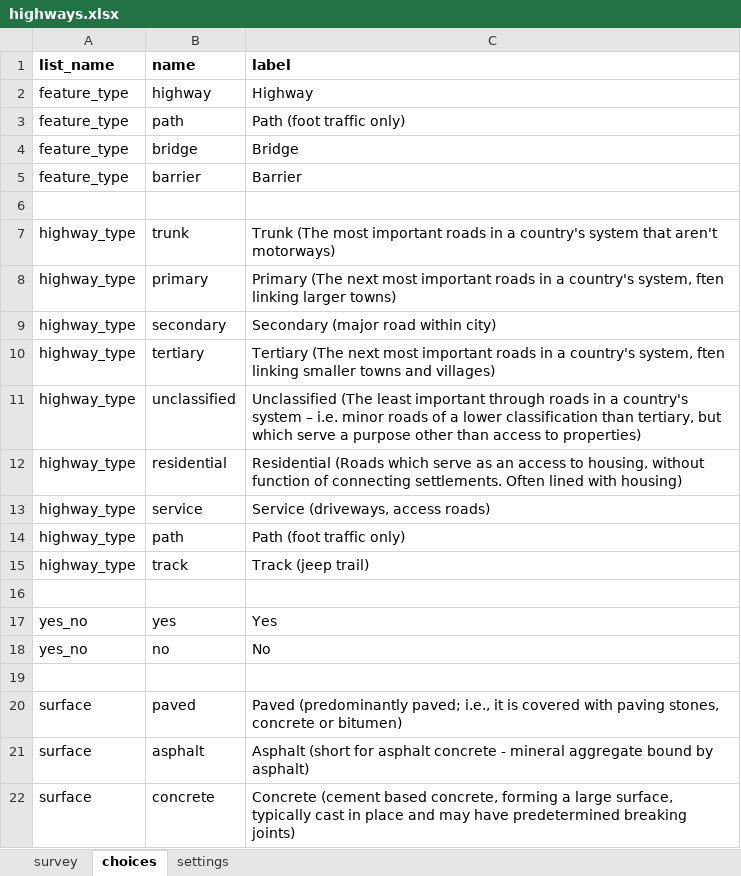
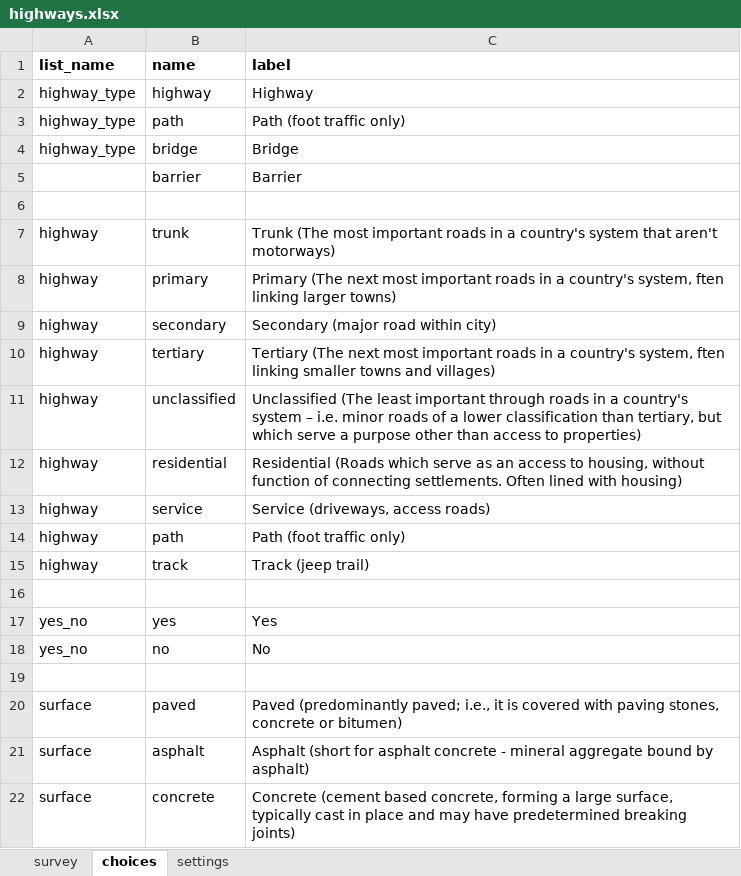
Before and after one commit to hotosm/osm-fieldwork, an Excel workbook: XForms/highways.xlsx, sheet choices, drawn as a sheet; only a part is shown; values as stored, in another font and other column widths than the file's, no borders; the diff names each change by its address in the sheet, - before the commit and + after, or states it on an @@ line.

Commit message:
change feature_type to highway_type

```diff
--- a/XForms/highways.xlsx (sheet choices)
+++ b/XForms/highways.xlsx (sheet choices)
-A2:A4 (list_name): feature_type
+A2:A4 (list_name): highway_type
-A5 (list_name): feature_type
+A5 (list_name): (empty)
-A7:A15 (list_name): highway_type
+A7:A15 (list_name): highway
```
Also changed, not shown: sheet survey, sheet settings.
